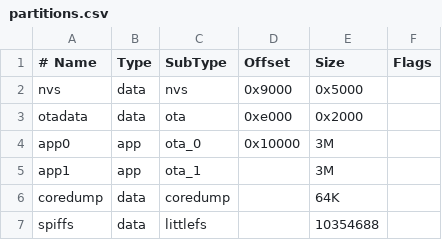
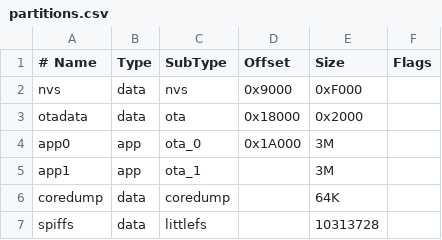
Before and after one commit to rananna/back-to-the-future-timecircuits, a CSV file: partitions.csv, drawn as a sheet.

```diff
--- a/partitions.csv
+++ b/partitions.csv
@@ -1,7 +1,7 @@
 # Name,   Type, SubType,  Offset,  Size,       Flags
-nvs,      data, nvs,      0x9000,  0x5000,
-otadata,  data, ota,      0xe000,  0x2000,
-app0,     app,  ota_0,    0x10000, 3M,
+nvs,      data, nvs,      0x9000,  0xF000,
+otadata,  data, ota,      0x18000, 0x2000,
+app0,     app,  ota_0,    0x1A000, 3M,
 app1,     app,  ota_1,    ,        3M,
 coredump, data, coredump, ,        64K,
-spiffs,   data, littlefs, ,        10354688,
+spiffs,   data, littlefs, ,        10313728,
```
